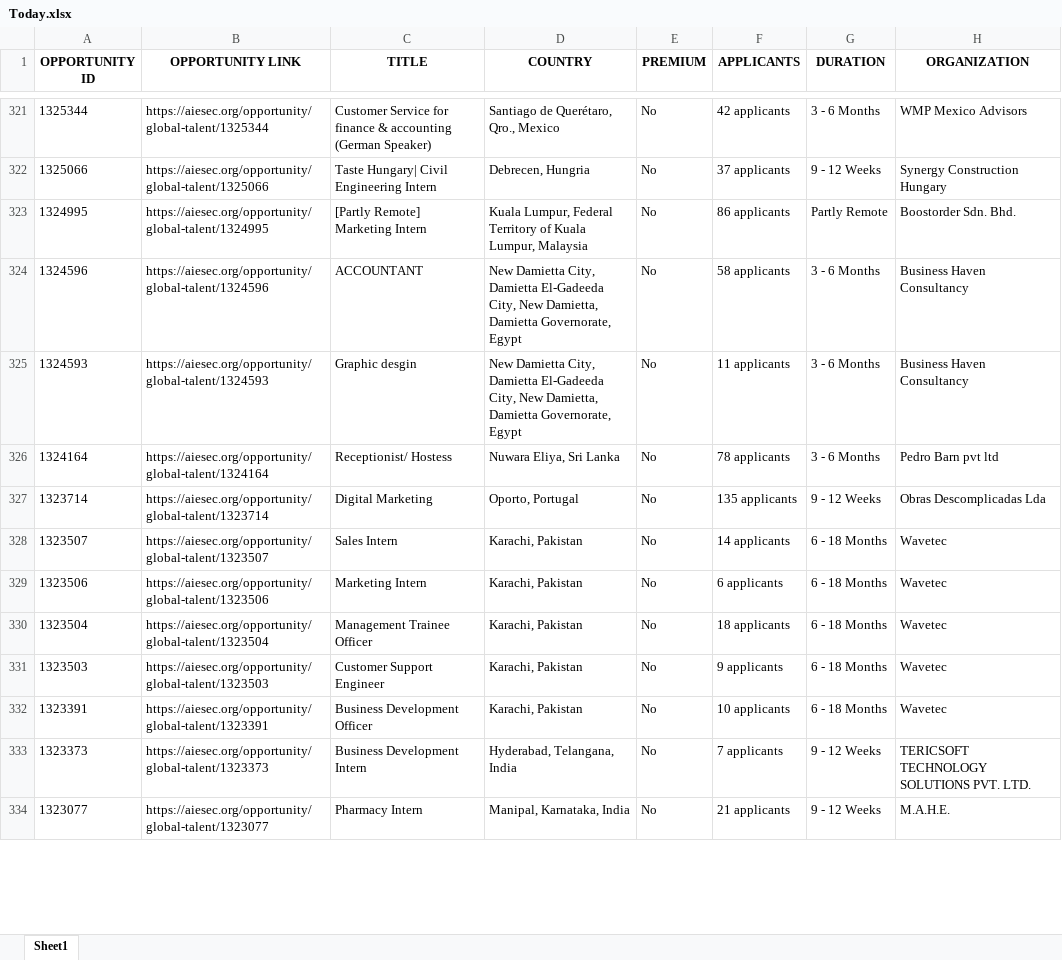
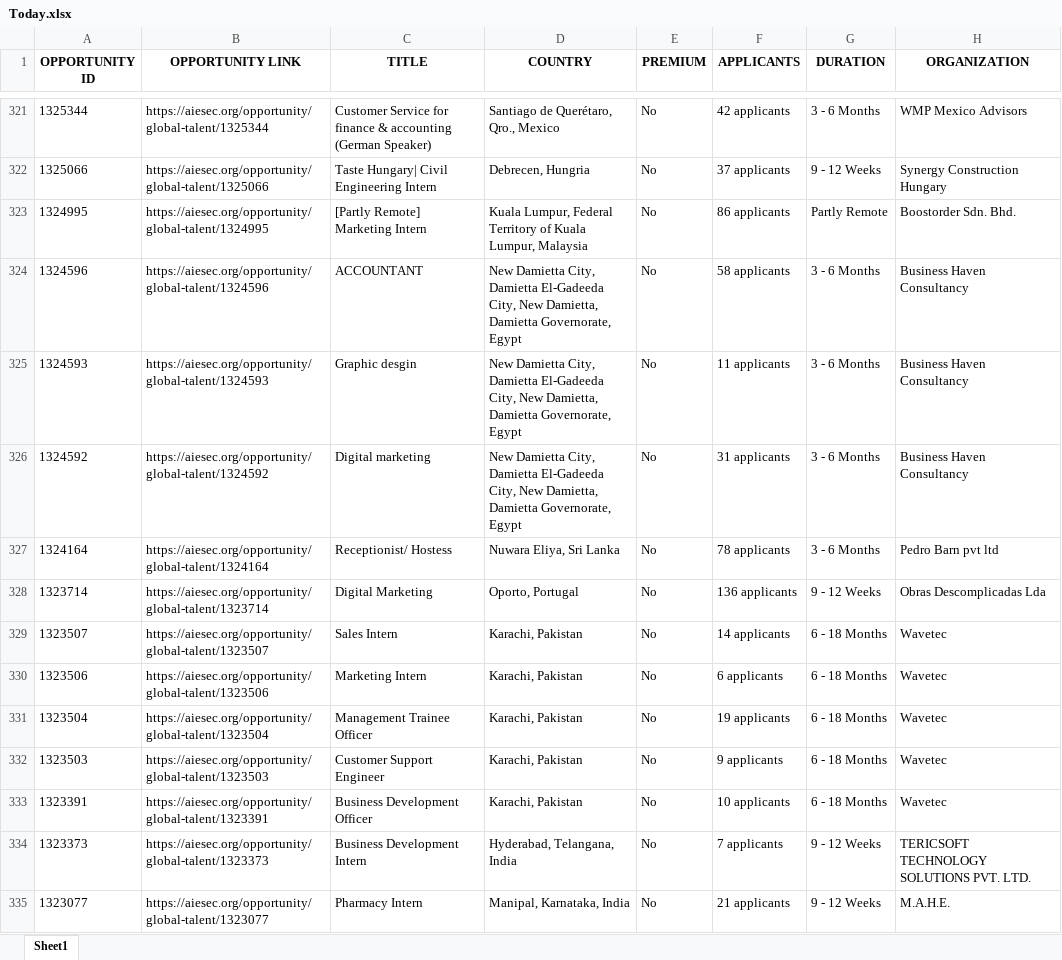
Before and after one commit to IbrahiimHassan/AIESEC_GUC, an Excel workbook: Today.xlsx, sheet Sheet1, drawn as a sheet; only a part is shown, gaps mark what is left out; values as stored, in another font and other column widths than the file's, no borders; addresses are those after the commit; the diff covers the shown part only; the diff names each change by its address in the sheet, - before the commit and + after, or states it on an @@ line.

```diff
--- a/Today.xlsx (sheet Sheet1)
+++ b/Today.xlsx (sheet Sheet1)
+row 326: 1324592 | https://aiesec.org/opportunity/global-talent/1324592 | Digital marketing | New Damietta City, Damietta El-Gadeeda City, New Damietta, Damietta Governorate, Egypt | No | 31 applicants | 3 - 6 Months | Business Haven Consultancy
-F328 (APPLICANTS): 135 applicants
+F328 (APPLICANTS): 136 applicants
-F331 (APPLICANTS): 18 applicants
+F331 (APPLICANTS): 19 applicants
```
Also changed, not shown: 16 added rows, 12 removed rows and 125 edited cells elsewhere in this sheet, New.xlsx, 1 other file.
